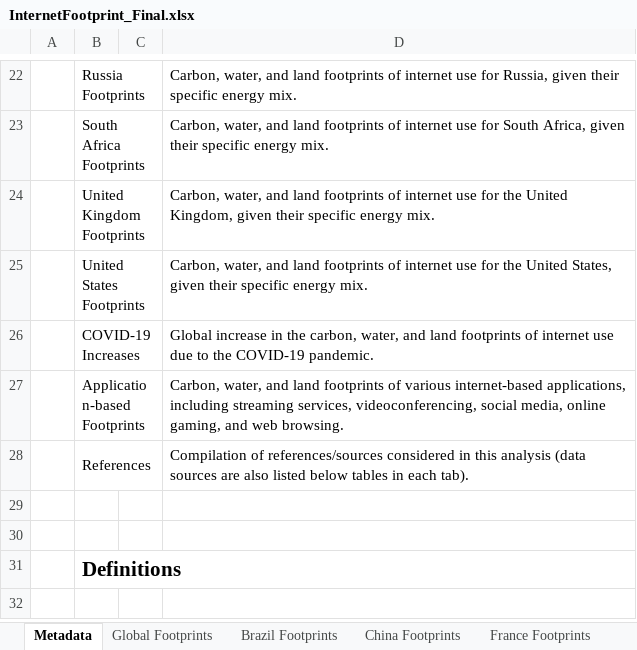
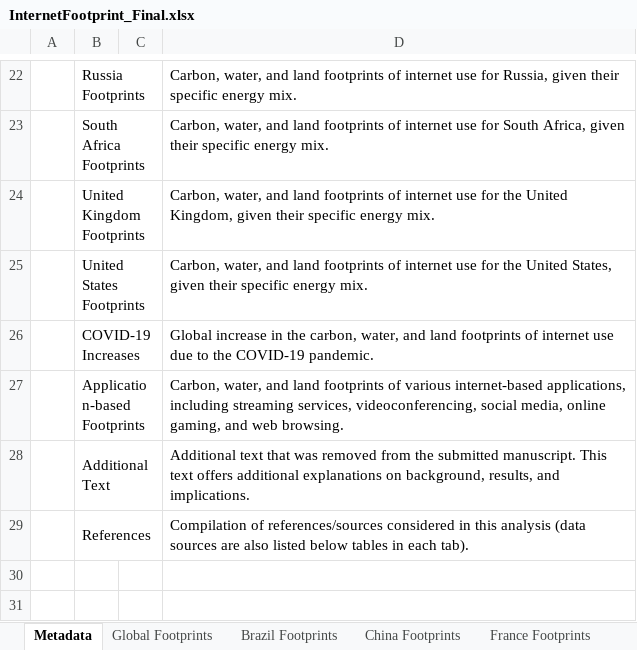
Before and after one commit to robringer/InternetFootprintAnalysis, an Excel workbook: InternetFootprint_Final.xlsx, sheet Metadata, drawn as a sheet; only a part is shown, gaps mark what is left out; the shorter side is filled out with more unchanged rows; values as stored, in another font and other column widths than the file's, no borders; the diff names each change by its address in the sheet, - before the commit and + after, or states it on an @@ line.

```diff
--- a/InternetFootprint_Final.xlsx (sheet Metadata)
+++ b/InternetFootprint_Final.xlsx (sheet Metadata)
+row 28:  | Additional Text |  | Additional text that was removed from the submitted manuscript. This text offers additional explanations on background, results, and implications.
```
Also changed, not shown: sheet References, other sheet tabs.
